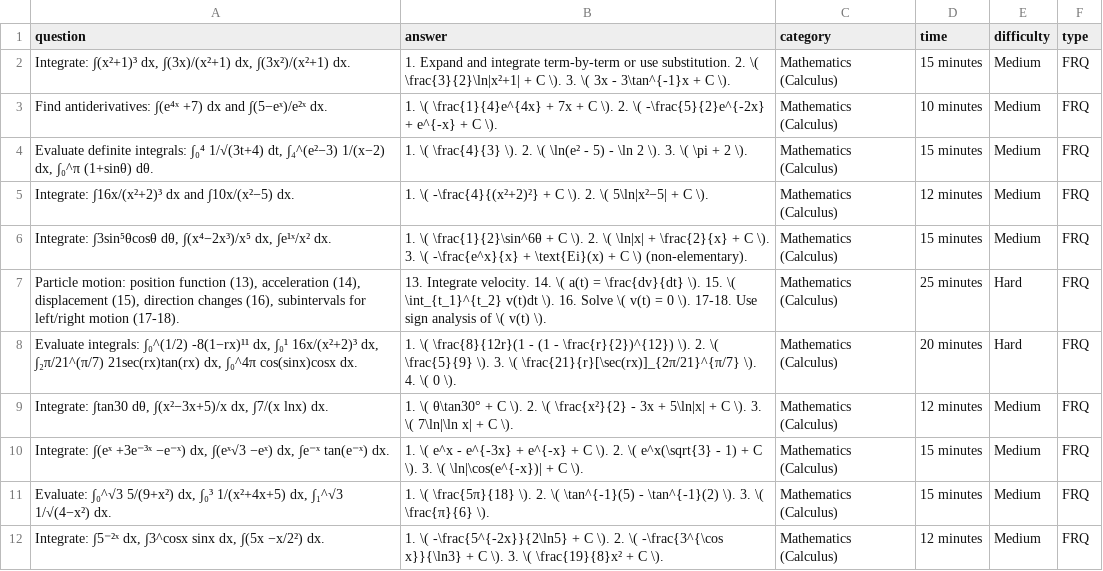
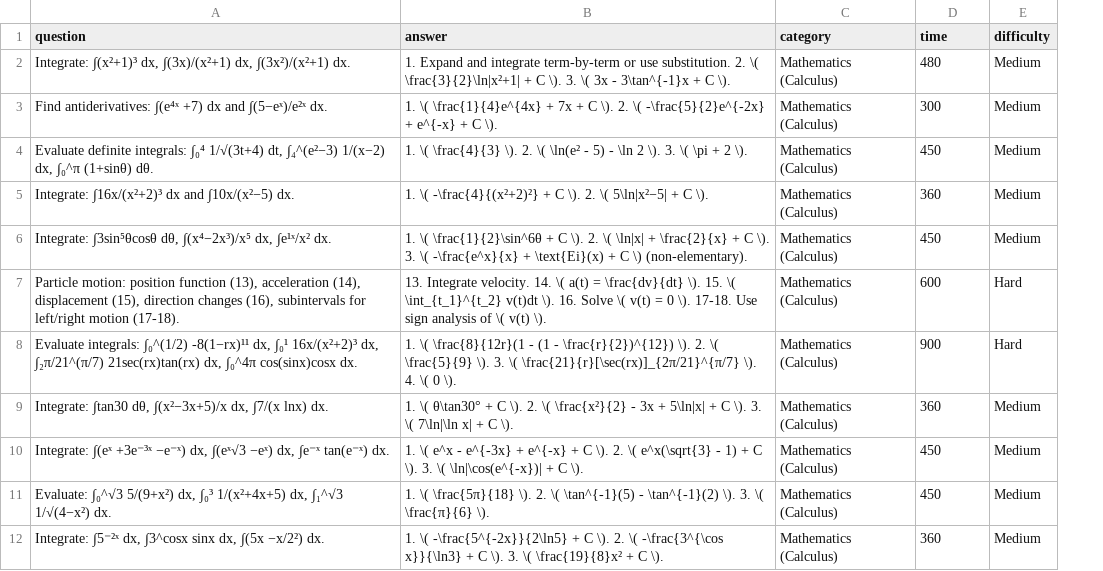
Before and after one commit to p119ro/NoviStudy, a CSV file: presets/apcalcunit6.csv, drawn as a sheet; the diff names each change by its address in the sheet, - before the commit and + after, or states it on an @@ line.

```diff
--- a/presets/apcalcunit6.csv
+++ b/presets/apcalcunit6.csv
-column F (type), rows 2-12: all FRQ
-D2 (time): 15 minutes
+D2 (time): 480
-D3 (time): 10 minutes
+D3 (time): 300
-D4 (time): 15 minutes
+D4 (time): 450
-D5 (time): 12 minutes
+D5 (time): 360
-D6 (time): 15 minutes
+D6 (time): 450
-D7 (time): 25 minutes
+D7 (time): 600
-D8 (time): 20 minutes
+D8 (time): 900
-D9 (time): 12 minutes
+D9 (time): 360
-D10:D11 (time): 15 minutes
+D10:D11 (time): 450
-D12 (time): 12 minutes
+D12 (time): 360
```
Also changed, not shown: presets/apchemistryunit16.csv.
